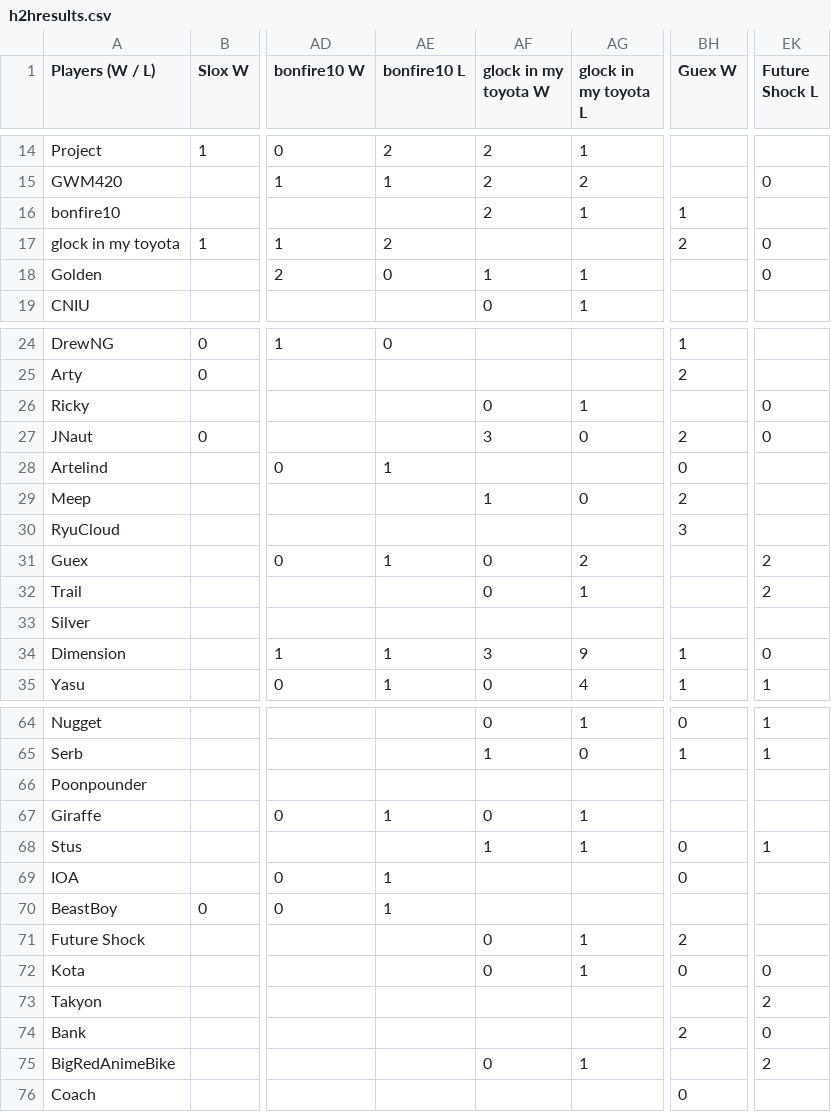
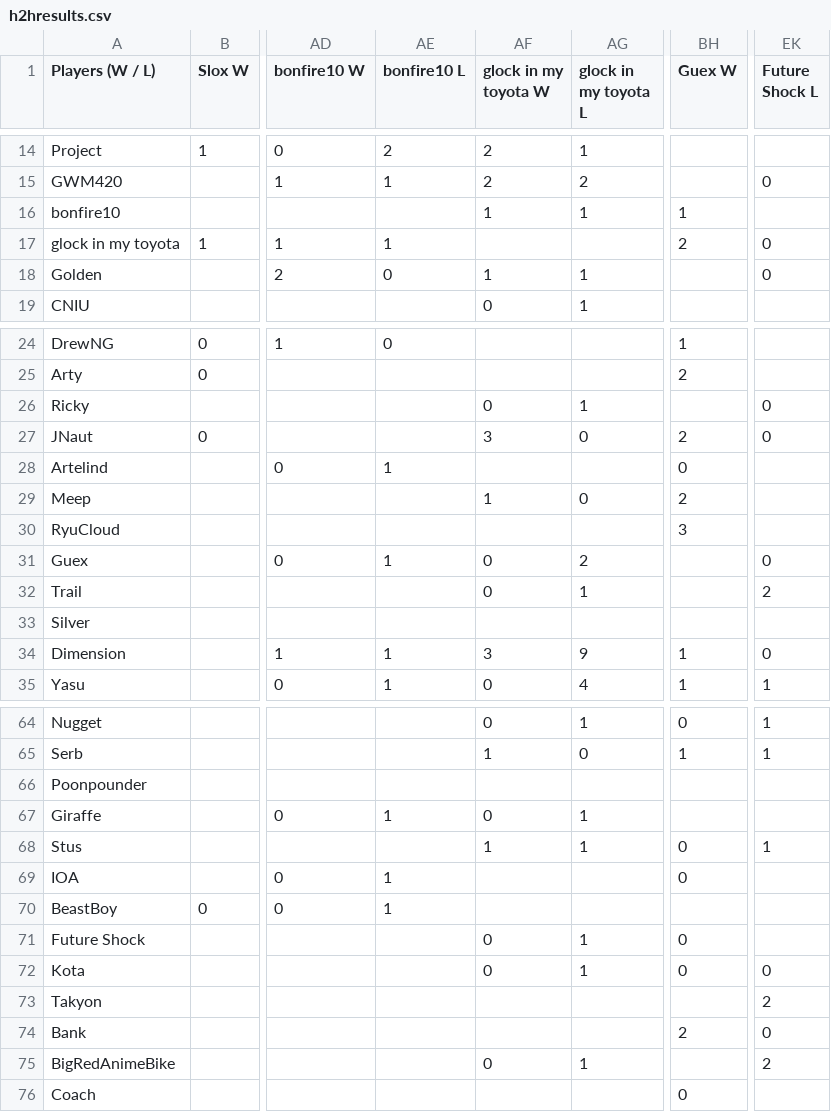
Before and after one commit to benjaminsg/garprdata, a CSV file: h2hresults.csv, drawn as a sheet; only a part is shown, gaps mark what is left out; the diff names each change by its address in the sheet, - before the commit and + after, or states it on an @@ line.

Commit message:
minor data fixes

```diff
--- a/h2hresults.csv
+++ b/h2hresults.csv
-AF16 (glock in my toyota W): 2
+AF16 (glock in my toyota W): 1
-AE17 (bonfire10 L): 2
+AE17 (bonfire10 L): 1
-EK31 (Future Shock L): 2
+EK31 (Future Shock L): 0
-BH71 (Guex W): 2
+BH71 (Guex W): 0
```
Also changed, not shown: 1 other file.
